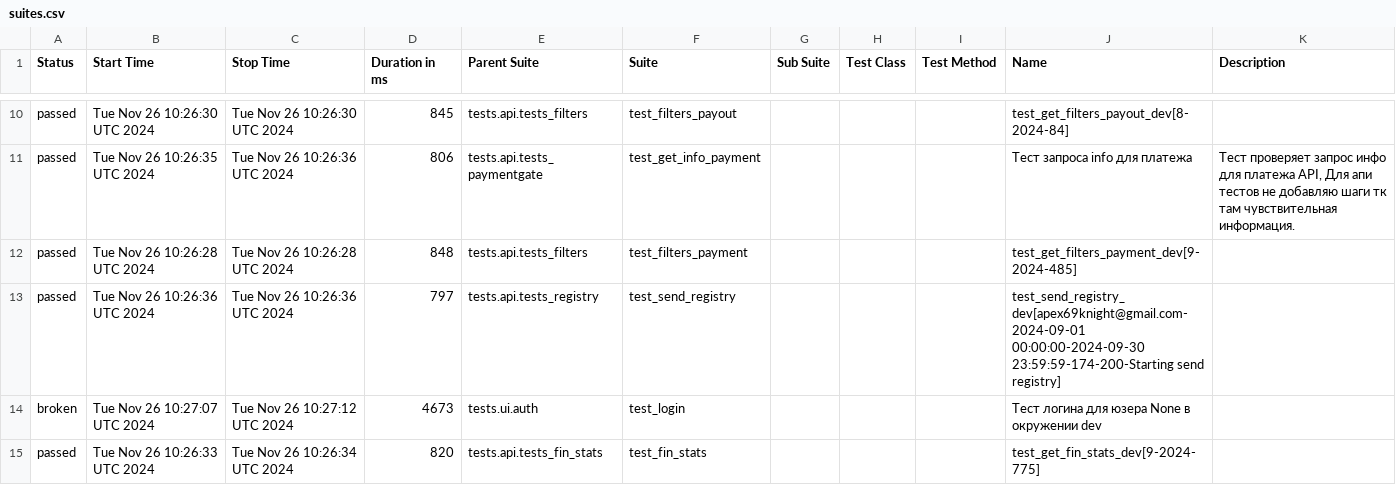
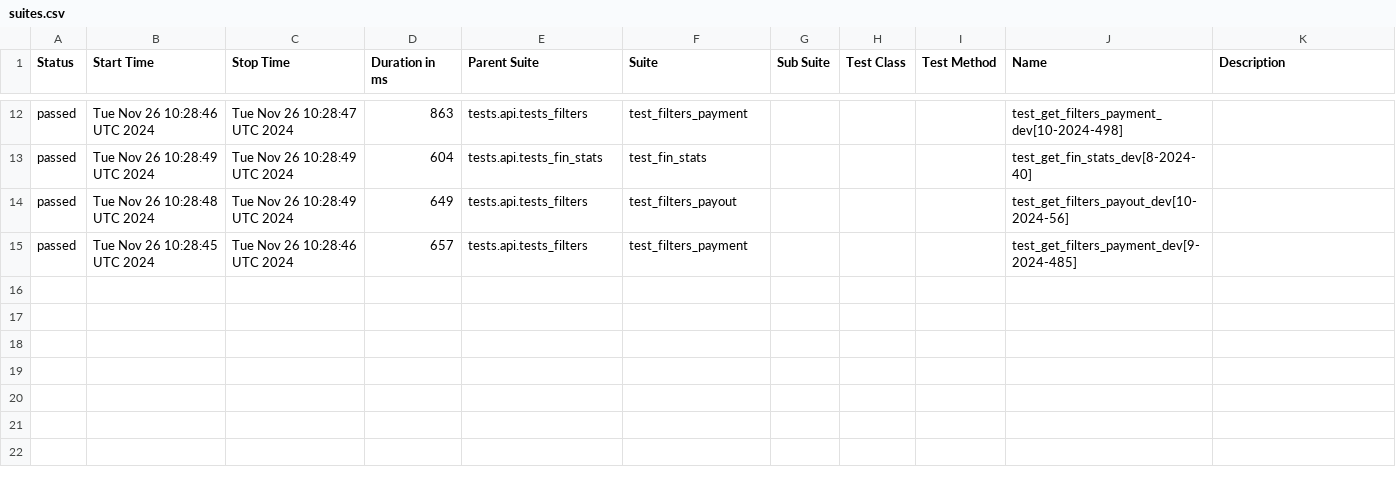
Before and after one commit to VadimZhuckow/allure_report, a CSV file: data/suites.csv, drawn as a sheet; only a part is shown, gaps mark what is left out; the diff covers the shown part only.

```diff
--- a/data/suites.csv
+++ b/data/suites.csv
@@ -10,6 +12,4 @@
-"passed","Tue Nov 26 10:26:30 UTC 2024","Tue Nov 26 10:26:30 UTC 2024","845","tests.api.tests_filters","test_filters_payout","","","","test_get_filters_payout_dev[8-2024-84]",""
-"passed","Tue Nov 26 10:26:35 UTC 2024","Tue Nov 26 10:26:36 UTC 2024","806","tests.api.tests_paymentgate","test_get_info_payment","","","","Тест запроса info для платежа","Тест проверяет запрос инфо для платежа API, Для апи тестов не добавляю шаги тк там чувствительная информация."
-"passed","Tue Nov 26 10:26:28 UTC 2024","Tue Nov 26 10:26:28 UTC 2024","848","tests.api.tests_filters","test_filters_payment","","","","test_get_filters_payment_dev[9-2024-485]",""
-"passed","Tue Nov 26 10:26:36 UTC 2024","Tue Nov 26 10:26:36 UTC 2024","797","tests.api.tests_registry","test_send_registry","","","","test_send_registry_dev[apex69knight@gmail.com-2024-09-01 00:00:00-2024-09-30 23:59:59-174-200-Starting send registry]",""
-"broken","Tue Nov 26 10:27:07 UTC 2024","Tue Nov 26 10:27:12 UTC 2024","4673","tests.ui.auth","test_login","","","","Тест логина для юзера None в окружении dev",""
-"passed","Tue Nov 26 10:26:33 UTC 2024","Tue Nov 26 10:26:34 UTC 2024","820","tests.api.tests_fin_stats","test_fin_stats","","","","test_get_fin_stats_dev[9-2024-775]",""
+"passed","Tue Nov 26 10:28:46 UTC 2024","Tue Nov 26 10:28:47 UTC 2024","863","tests.api.tests_filters","test_filters_payment","","","","test_get_filters_payment_dev[10-2024-498]",""
+"passed","Tue Nov 26 10:28:49 UTC 2024","Tue Nov 26 10:28:49 UTC 2024","604","tests.api.tests_fin_stats","test_fin_stats","","","","test_get_fin_stats_dev[8-2024-40]",""
+"passed","Tue Nov 26 10:28:48 UTC 2024","Tue Nov 26 10:28:49 UTC 2024","649","tests.api.tests_filters","test_filters_payout","","","","test_get_filters_payout_dev[10-2024-56]",""
+"passed","Tue Nov 26 10:28:45 UTC 2024","Tue Nov 26 10:28:46 UTC 2024","657","tests.api.tests_filters","test_filters_payment","","","","test_get_filters_payment_dev[9-2024-485]",""
```
Also changed, not shown: 4 added rows, 2 removed rows and 24 edited cells elsewhere in this file, 30 other files.
